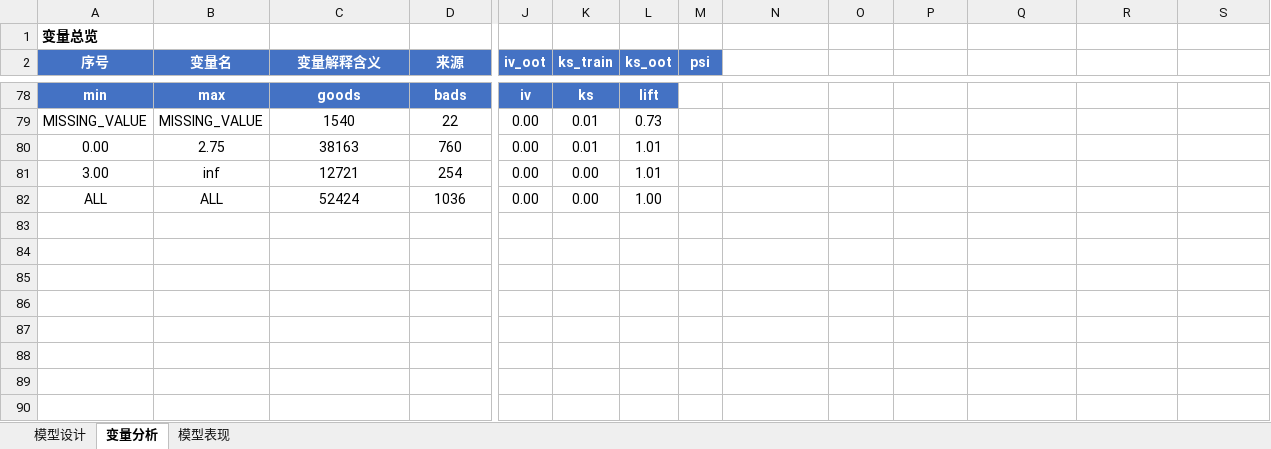
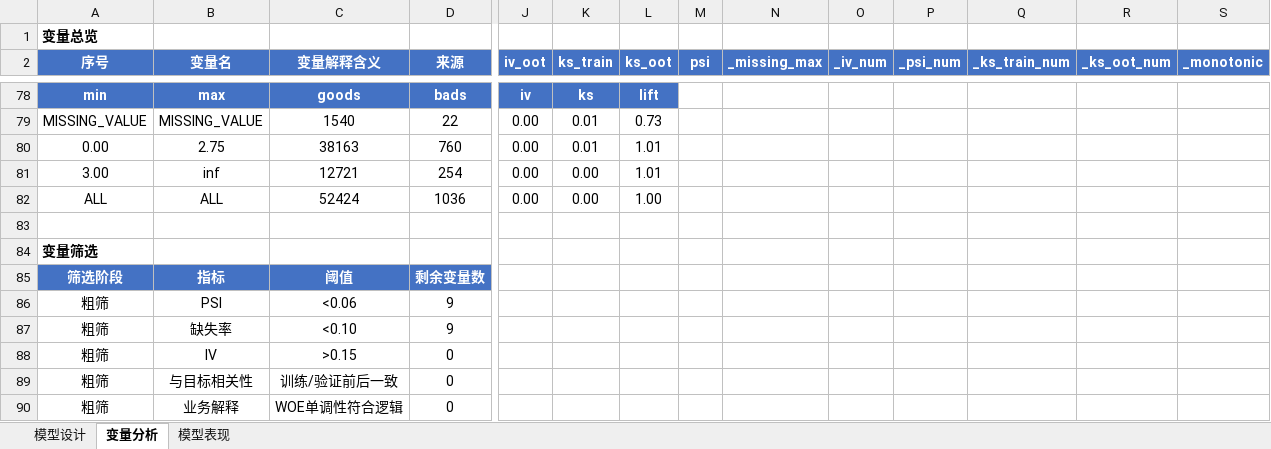
Before and after one commit to jolemon/ModelPipeline, an Excel workbook: report_100k.xlsx, sheet 变量分析, drawn as a sheet; only a part is shown, gaps mark what is left out; values as stored, in another font and other column widths than the file's, no borders; conditional formats not drawn; rows hold the shown columns only; the diff covers the shown part only; the diff names each change by its address in the sheet, - before the commit and + after, or states it on an @@ line.

Commit message:
feat: Sheet 2 variable filter summary table
Add 变量筛选 section at bottom of Sheet 2 with cumulative counts:
- 粗筛: PSI < 0.06, 缺失率 < 0.10, IV > 0.15, 相关性一致, 单调性
- 逐步回归: VIF < 3, VIF < 4, P-value < 0.01 (scorecard only)
- Each row shows remaining variable count after cumulative filtering

95 tests pass.

```diff
--- a/report_100k.xlsx (sheet 变量分析)
+++ b/report_100k.xlsx (sheet 变量分析)
-N2: (empty)
+N2: _missing_max
-N2:S2 fill: none
+N2:S2 fill: #4472C4
-O2: (empty)
+O2: _iv_num
-P2: (empty)
+P2: _psi_num
-Q2: (empty)
+Q2: _ks_train_num
-R2: (empty)
+R2: _ks_oot_num
-S2: (empty)
+S2: _monotonic
+row 83: (empty)
+row 84: 变量筛选
+row 85: 筛选阶段 | 指标 | 阈值 | 剩余变量数
+row 86: 粗筛 | PSI | <0.06 | 9
+row 87: 粗筛 | 缺失率 | <0.10 | 9
+row 88: 粗筛 | IV | >0.15 | 0
+row 89: 粗筛 | 与目标相关性 | 训练/验证前后一致 | 0
+row 90: 粗筛 | 业务解释 | WOE单调性符合逻辑 | 0
```
Also changed, not shown: 54 edited cells elsewhere in this sheet, 1 other file.
